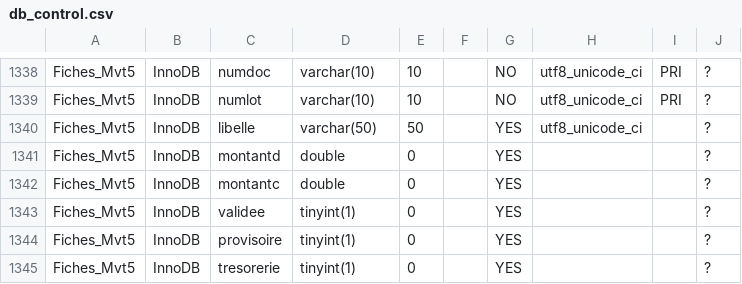
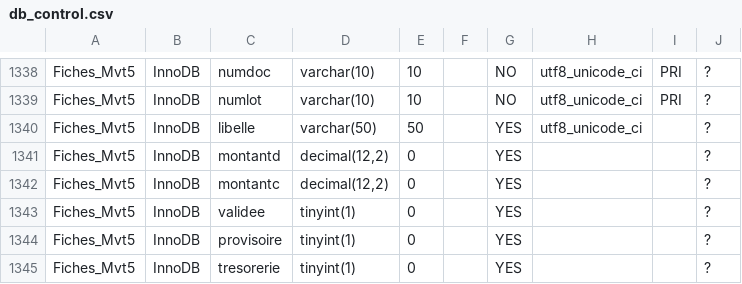
Before and after one commit to damscot/Laurux, a CSV file: db_control.csv, drawn as a sheet; only a part is shown, gaps mark what is left out; the diff covers the shown part only.

```diff
--- a/db_control.csv
+++ b/db_control.csv
@@ -1340,4 +1340,4 @@ Fiches_Mvt5;InnoDB;numlot;varchar(10);10;;NO;utf8_unicode_ci;PRI;?
 Fiches_Mvt5;InnoDB;libelle;varchar(50);50;;YES;utf8_unicode_ci;;?
-Fiches_Mvt5;InnoDB;montantd;double;0;;YES;;;?
-Fiches_Mvt5;InnoDB;montantc;double;0;;YES;;;?
+Fiches_Mvt5;InnoDB;montantd;decimal(12,2);0;;YES;;;?
+Fiches_Mvt5;InnoDB;montantc;decimal(12,2);0;;YES;;;?
 Fiches_Mvt5;InnoDB;validee;tinyint(1);0;;YES;;;?
```
Also changed, not shown: 10 edited cells elsewhere in this file, 1 other file.
